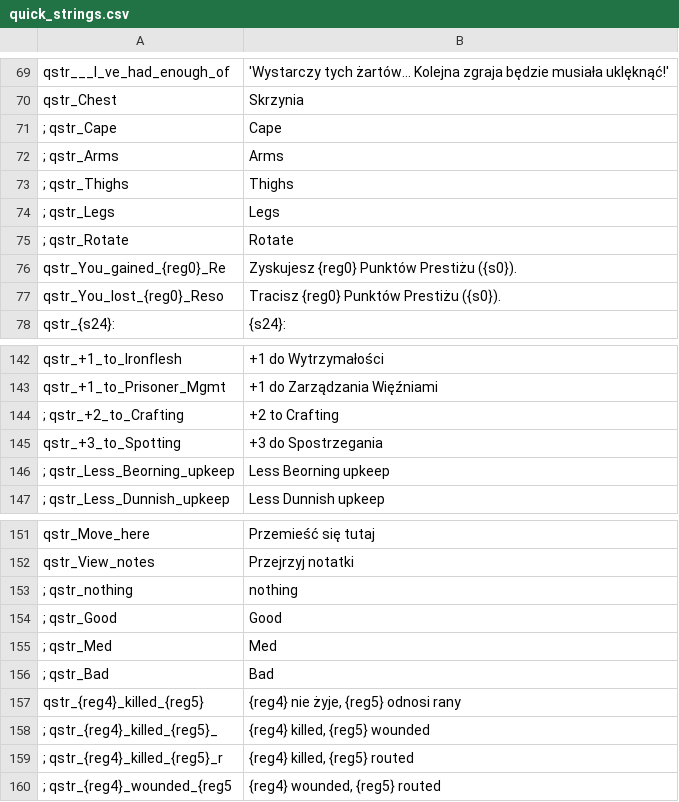
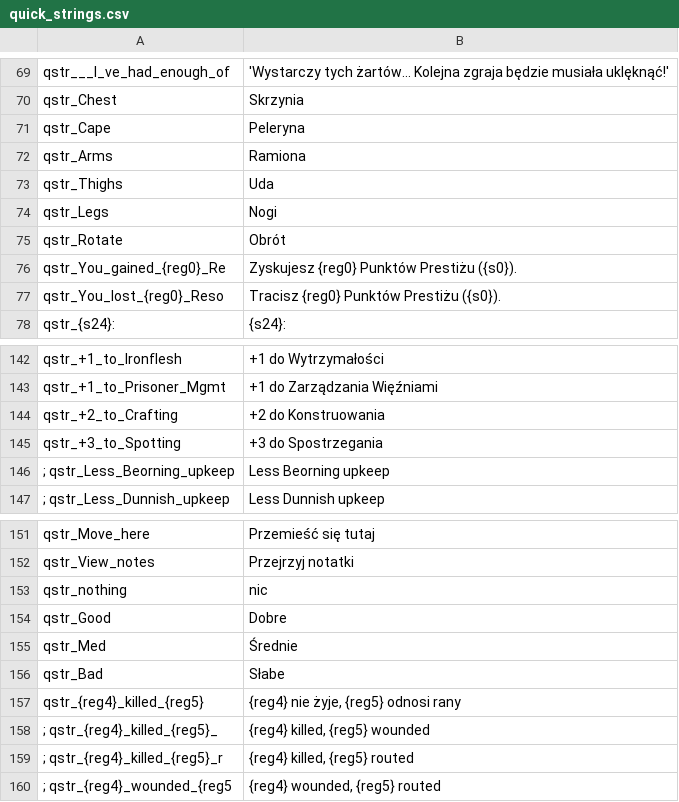
Before and after one commit to Swyter/tld, a CSV file: Languages/pl/quick_strings.csv, drawn as a sheet; only a part is shown, gaps mark what is left out; removed rows and columns are numbered as before the commit, all else as after; the diff names each change by its address in the sheet, - before the commit and + after, or states it on an @@ line.

```diff
--- a/Languages/pl/quick_strings.csv
+++ b/Languages/pl/quick_strings.csv
-row 71: ; qstr_Cape | Cape
-row 72: ; qstr_Arms | Arms
-row 73: ; qstr_Thighs | Thighs
-row 74: ; qstr_Legs | Legs
-row 75: ; qstr_Rotate | Rotate
+row 71: qstr_Cape | Peleryna
+row 72: qstr_Arms | Ramiona
+row 73: qstr_Thighs | Uda
+row 74: qstr_Legs | Nogi
+row 75: qstr_Rotate | Obrót
-row 144: ; qstr_+2_to_Crafting | +2 to Crafting
+row 144: qstr_+2_to_Crafting | +2 do Konstruowania
-row 153: ; qstr_nothing | nothing
-row 154: ; qstr_Good | Good
-row 155: ; qstr_Med | Med
-row 156: ; qstr_Bad | Bad
+row 153: qstr_nothing | nic
+row 154: qstr_Good | Dobre
+row 155: qstr_Med | Średnie
+row 156: qstr_Bad | Słabe
```
Also changed, not shown: Languages/hr/ui.csv, Languages/pl/game_menus.csv, 35 other files.
